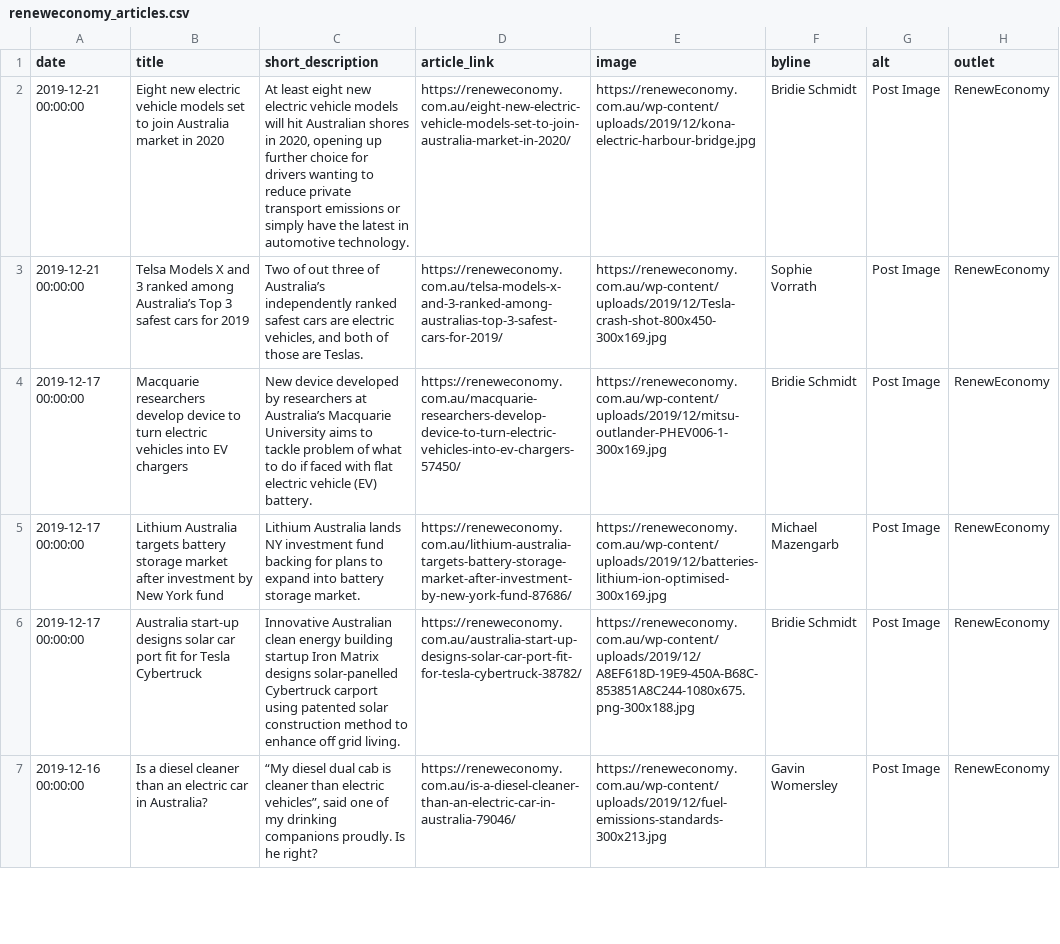
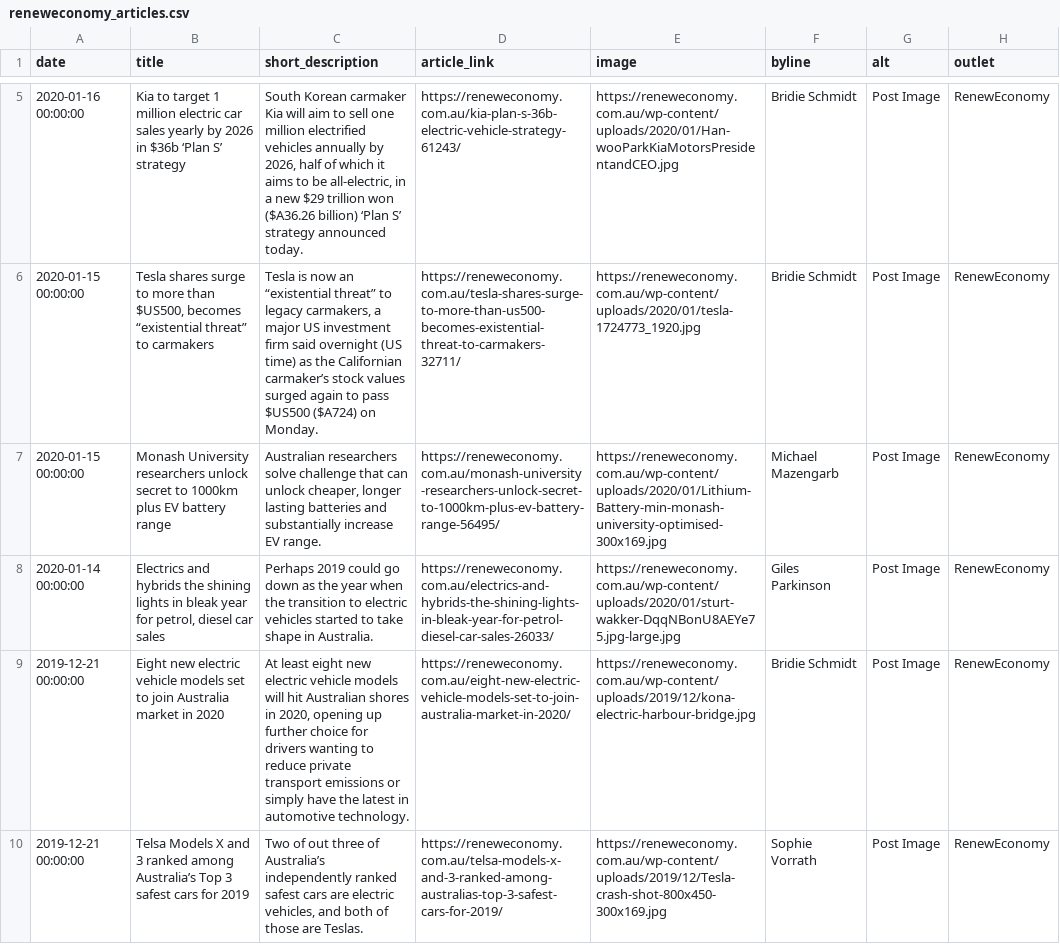
Before and after one commit to John-Silvester/EVNews, a CSV file: reneweconomy_articles.csv, drawn as a sheet; only a part is shown, gaps mark what is left out; the shorter side is filled out with more unchanged rows; the diff covers the shown part only.

```diff
--- a/reneweconomy_articles.csv
+++ b/reneweconomy_articles.csv
@@ -2 +5,5 @@ date,title,short_description,article_link,image,byline,alt,outlet
+2020-01-16 00:00:00,Kia to target 1 million electric car sales yearly by 2026 in $36b ‘Plan S’ strategy,"South Korean carmaker Kia will aim to sell one million electrified vehicles annually by 2026, half of which it aims to be all-electric, in a new $29 trillion won ($A36.26 billion) ‘Plan S’ strategy announced today. ",https://reneweconomy.com.au/kia-plan-s-36b-electric-vehicle-strategy-61243/,https://reneweconomy.com.au/wp-content/uploads/2020/01/Han-wooParkKiaMotorsPresidentandCEO.jpg,Bridie Schmidt,Post Image,RenewEconomy
+2020-01-15 00:00:00,"Tesla shares surge to more than $US500, becomes “existential threat” to carmakers","Tesla is now an “existential threat” to legacy carmakers, a major US investment firm said overnight (US time) as the Californian carmaker’s stock values surged again to pass $US500 ($A724) on Monday. ",https://reneweconomy.com.au/tesla-shares-surge-to-more-than-us500-becomes-existential-threat-to-carmakers-32711/,https://reneweconomy.com.au/wp-content/uploads/2020/01/tesla-1724773_1920.jpg,Bridie Schmidt,Post Image,RenewEconomy
+2020-01-15 00:00:00,Monash University researchers unlock secret to 1000km plus EV battery range," Australian researchers solve challenge that can unlock cheaper, longer lasting batteries and substantially increase EV range.",https://reneweconomy.com.au/monash-university-researchers-unlock-secret-to-1000km-plus-ev-battery-range-56495/,https://reneweconomy.com.au/wp-content/uploads/2020/01/Lithium-Battery-min-monash-university-optimised-300x169.jpg,Michael Mazengarb,Post Image,RenewEconomy
+2020-01-14 00:00:00,"Electrics and hybrids the shining lights in bleak year for petrol, diesel car sales",Perhaps 2019 could go down as the year when the transition to electric vehicles started to take shape in Australia. ,https://reneweconomy.com.au/electrics-and-hybrids-the-shining-lights-in-bleak-year-for-petrol-diesel-car-sales-26033/,https://reneweconomy.com.au/wp-content/uploads/2020/01/sturt-wakker-DqqNBonU8AEYe75.jpg-large.jpg,Giles Parkinson,Post Image,RenewEconomy
 2019-12-21 00:00:00,Eight new electric vehicle models set to join Australia market in 2020,"At least eight new electric vehicle models will hit Australian shores in 2020, opening up further choice for drivers wanting to reduce private transport emissions or simply have the latest in automotive technology. ",https://reneweconomy.com.au/eight-new-electric-vehicle-models-set-to-join-australia-market-in-2020/,https://reneweconomy.com.au/wp-content/uploads/2019/12/kona-electric-harbour-bridge.jpg,Bridie Schmidt,Post Image,RenewEconomy
```
Also changed, not shown: 3 added rows elsewhere in this file, greencarguide_articles.csv, 33 other files.
